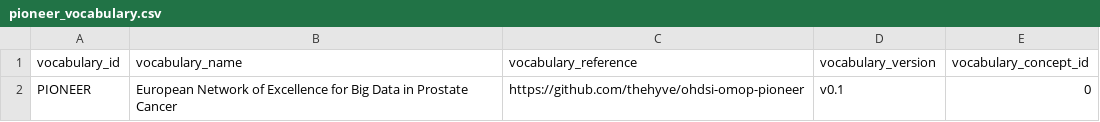
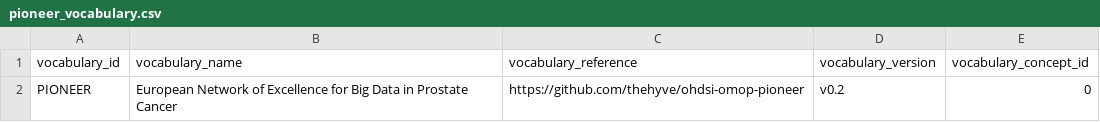
Before and after one commit to thehyve/ohdsi-omop-pioneer, a CSV file: pioneer_custom_vocabulary/pioneer_vocabulary.csv, drawn as a sheet.

```diff
--- a/pioneer_custom_vocabulary/pioneer_vocabulary.csv
+++ b/pioneer_custom_vocabulary/pioneer_vocabulary.csv
@@ -1,2 +1,2 @@
 vocabulary_id,vocabulary_name,vocabulary_reference,vocabulary_version,vocabulary_concept_id
-PIONEER,European Network of Excellence for Big Data in Prostate Cancer,https://github.com/thehyve/ohdsi-omop-pioneer,v0.1,0
+PIONEER,European Network of Excellence for Big Data in Prostate Cancer,https://github.com/thehyve/ohdsi-omop-pioneer,v0.2,0
```
Also changed, not shown: pioneer_custom_vocabulary/pioneer_concepts.csv.
